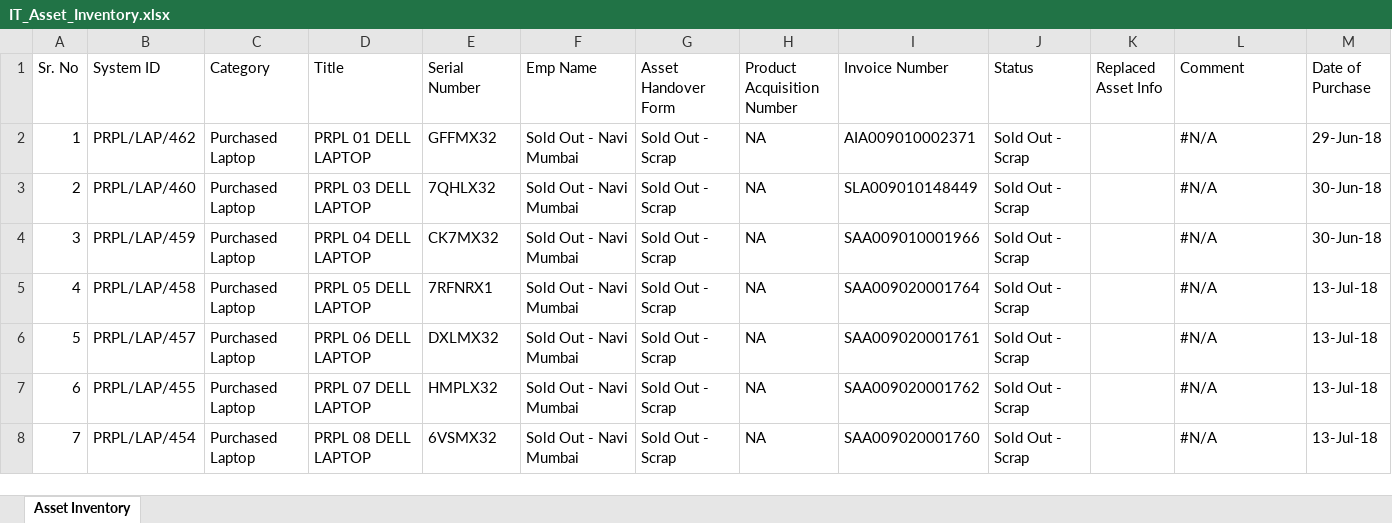
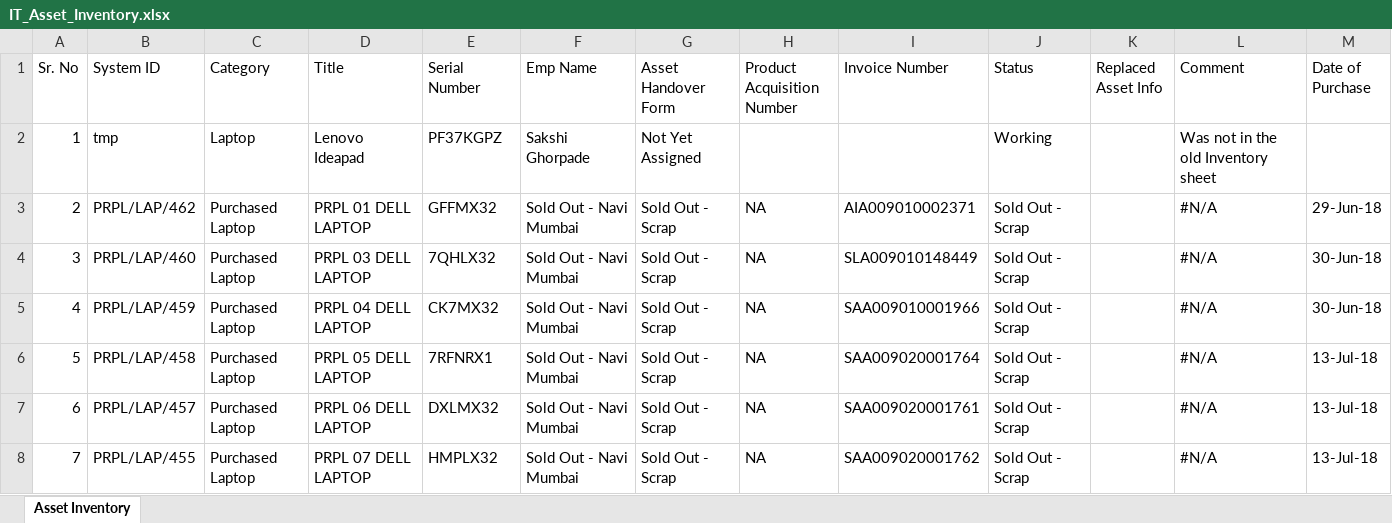
Before and after one commit to actpistol/lexus.github.io, an Excel workbook: IT_Asset_Inventory.xlsx, sheet Asset Inventory, drawn as a sheet; only a part is shown; the shorter side is filled out with more unchanged rows; values as stored, in another font and other column widths than the file's, no borders; addresses are those after the commit; the diff names each change by its address in the sheet, - before the commit and + after, or states it on an @@ line.

Commit message:
Auto-update IT_Asset_Inventory.xlsx via Web App

```diff
--- a/IT_Asset_Inventory.xlsx (sheet Asset Inventory)
+++ b/IT_Asset_Inventory.xlsx (sheet Asset Inventory)
+row 2: 1 | tmp | Laptop | Lenovo Ideapad | PF37KGPZ | Sakshi Ghorpade | Not Yet Assigned |  |  | Working |  | Was not in the old Inventory sheet
@@ column A (Sr. No) renumbered from row 3 down @@
```
